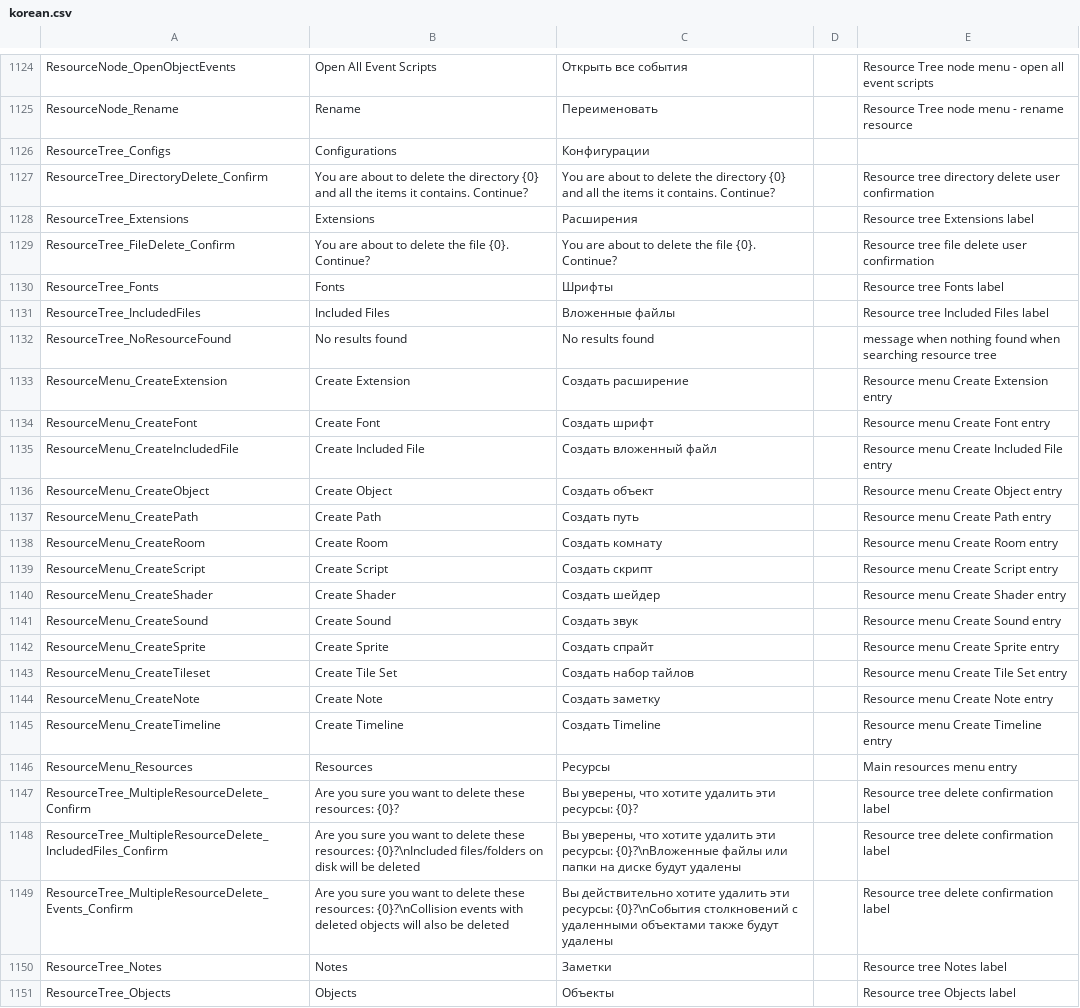
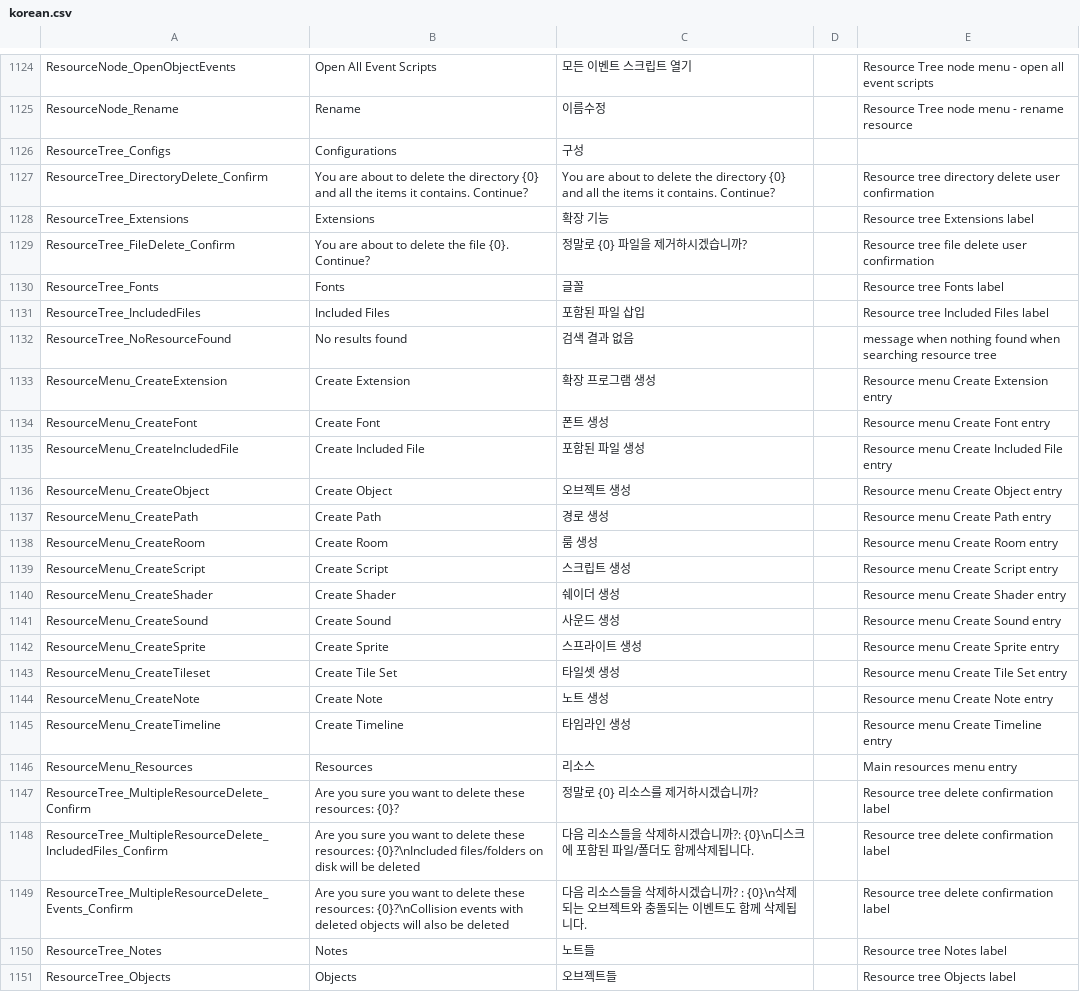
Before and after one commit to kisa002/GMS2-Translate, a CSV file: korean.csv, drawn as a sheet; only a part is shown, gaps mark what is left out; the diff covers the shown part only; the diff names each change by its address in the sheet, - before the commit and + after, or states it on an @@ line.

```diff
--- a/korean.csv
+++ b/korean.csv
-C1124: Открыть все события
+C1124: 모든 이벤트 스크립트 열기
-C1125: Переименовать
+C1125: 이름수정
-C1126: Конфигурации
+C1126: 구성
-C1128: Расширения
+C1128: 확장 기능
-C1129: You are about to delete the file {0}. Continue?
+C1129: 정말로 {0} 파일을 제거하시겠습니까?
-C1130: Шрифты
+C1130: 글꼴
-C1131: Вложенные файлы
+C1131: 포함된 파일 삽입
-C1132: No results found
+C1132: 검색 결과 없음
-C1133: Создать расширение
+C1133: 확장 프로그램 생성
-C1134: Создать шрифт
+C1134: 폰트 생성
-C1135: Создать вложенный файл
+C1135: 포함된 파일 생성
-C1136: Создать объект
+C1136: 오브젝트 생성
-C1137: Создать путь
+C1137: 경로 생성
-C1138: Создать комнату
+C1138: 룸 생성
-C1139: Создать скрипт
+C1139: 스크립트 생성
-C1140: Создать шейдер
+C1140: 쉐이더 생성
-C1141: Создать звук
+C1141: 사운드 생성
-C1142: Создать спрайт
+C1142: 스프라이트 생성
-C1143: Создать набор тайлов
+C1143: 타일셋 생성
-C1144: Создать заметку
+C1144: 노트 생성
-C1145: Создать Timeline
+C1145: 타임라인 생성
-C1146: Ресурсы
+C1146: 리소스
-C1147: Вы уверены, что хотите удалить эти ресурсы: {0}?
+C1147: 정말로 {0} 리소스를 제거하시겠습니까?
-C1148: Вы уверены, что хотите удалить эти ресурсы: {0}?\nВложенные файлы или папки на диске будут удалены
+C1148: 다음 리소스들을 삭제하시겠습니까?: {0}\n디스크에 포함된 파일/폴더도 함께삭제됩니다.
-C1149: Вы действительно хотите удалить эти ресурсы: {0}?\nСобытия столкновений с удаленными объектами также будут удалены
+C1149: 다음 리소스들을 삭제하시겠습니까? : {0}\n삭제되는 오브젝트와 충돌되는 이벤트도 함께 삭제됩니다.
-C1150: Заметки
+C1150: 노트들
-C1151: Объекты
+C1151: 오브젝트들
```
Also changed, not shown: 111 edited cells elsewhere in this file.
